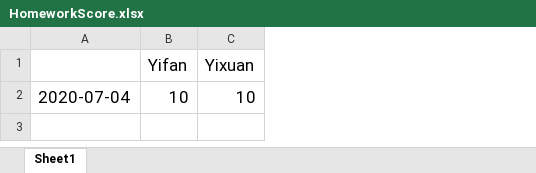
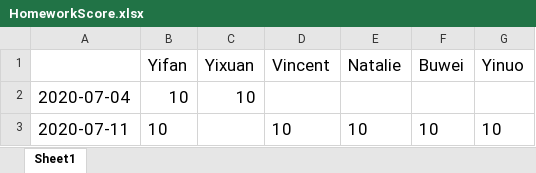
Before and after one commit to tomboxfan/PythonExample, an Excel workbook: HomeworkScore.xlsx, sheet Sheet1, drawn as a sheet; values as stored, in another font and other column widths than the file's, no borders; the diff names each change by its address in the sheet, - before the commit and + after, or states it on an @@ line.

```diff
--- a/HomeworkScore.xlsx (sheet Sheet1)
+++ b/HomeworkScore.xlsx (sheet Sheet1)
+column D (Vincent), empty
+column E (Natalie), empty
+column F (Buwei), empty
+column G (Yinuo), empty
+row 3: 2020-07-11 | 10 |  | 10 | 10 | 10 | 10
```
Also changed, not shown: 2 other files.
